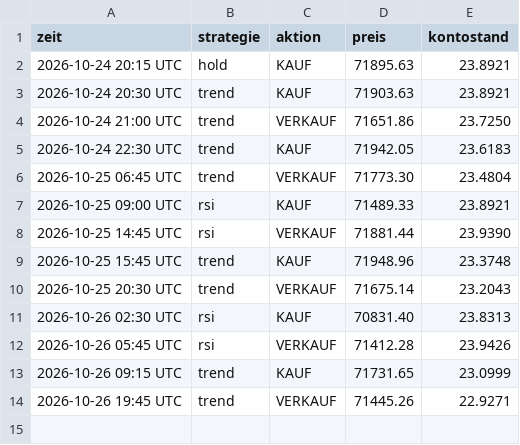
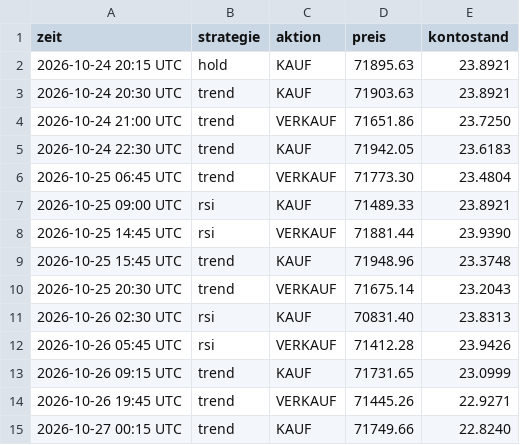
Before and after one commit to t7v7hcdys5-del/legendary-fiesta-trading, a CSV file: trades.csv, drawn as a sheet; the diff names each change by its address in the sheet, - before the commit and + after, or states it on an @@ line.

```diff
--- a/trades.csv
+++ b/trades.csv
+row 15: 2026-10-27 00:15 UTC | trend | KAUF | 71749.66 | 22.8240
```
Also changed, not shown: equity.csv, 3 other files.
